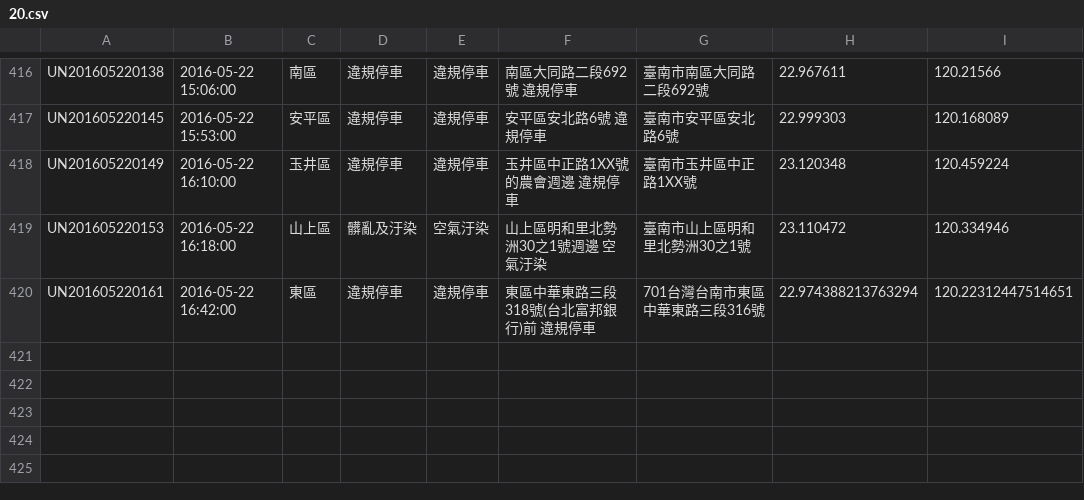
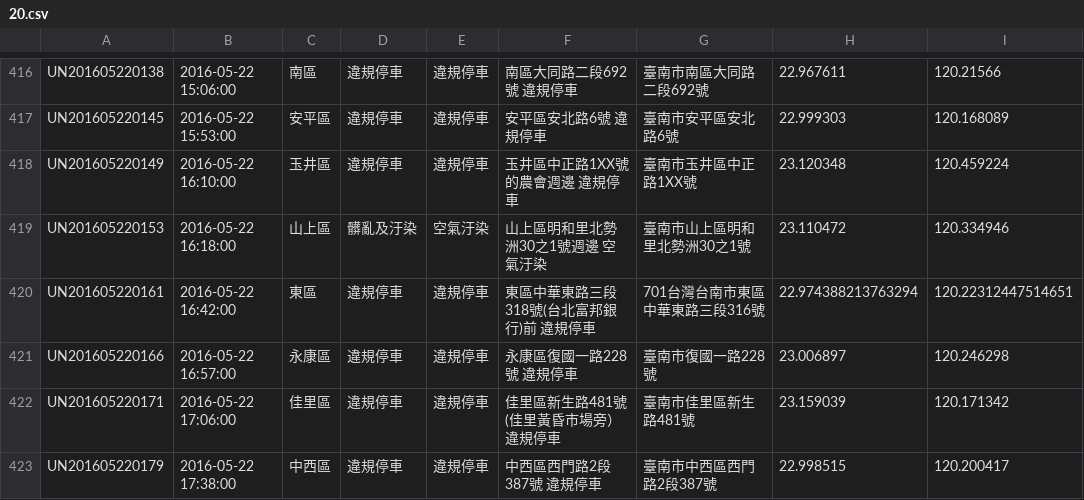
Before and after one commit to kiang/tainan_1999_map, a CSV file: data/2016/20.csv, drawn as a sheet; only a part is shown, gaps mark what is left out.

```diff
--- a/data/2016/20.csv
+++ b/data/2016/20.csv
@@ -420 +420,4 @@ UN201605220153,"2016-05-22 16:18:00",山上區,髒亂及汙染,空氣汙染,"山
 UN201605220161,"2016-05-22 16:42:00",東區,違規停車,違規停車,"東區中華東路三段318號(台北富邦銀行)前 違規停車",701台灣台南市東區中華東路三段316號,22.974388213763294,120.22312447514651
+UN201605220166,"2016-05-22 16:57:00",永康區,違規停車,違規停車,"永康區復國一路228號 違規停車",臺南市復國一路228號,23.006897,120.246298
+UN201605220171,"2016-05-22 17:06:00",佳里區,違規停車,違規停車,"佳里區新生路481號(佳里黃昏市場旁） 違規停車",臺南市佳里區新生路481號,23.159039,120.171342
+UN201605220179,"2016-05-22 17:38:00",中西區,違規停車,違規停車,"中西區西門路2段387號 違規停車",臺南市中西區西門路2段387號,22.998515,120.200417
```
Also changed, not shown: 1 other file.
